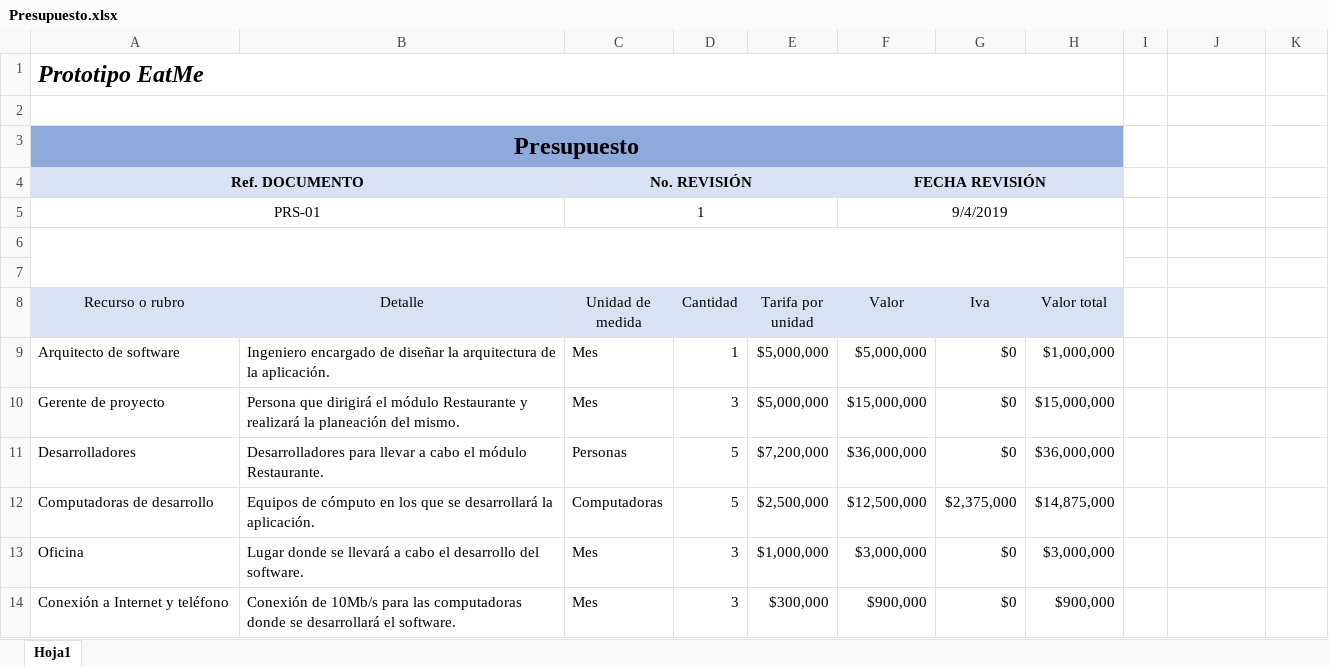
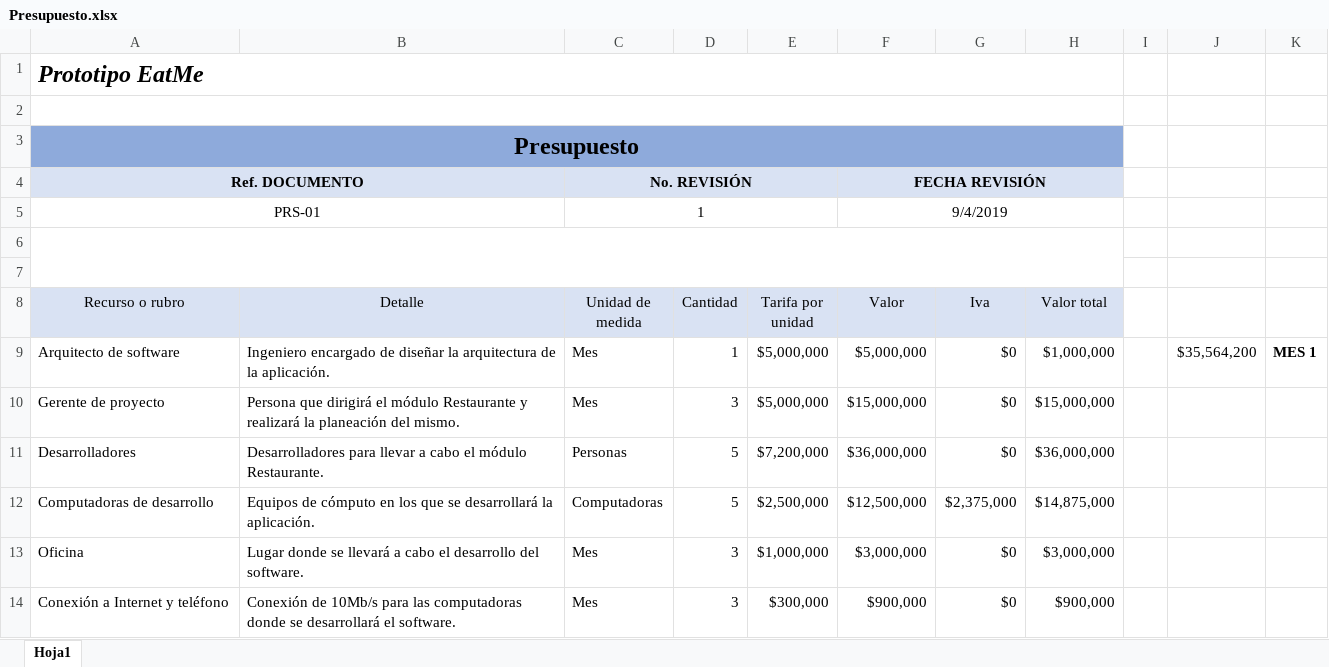
Before and after one commit to Germanc97/restaurante, an Excel workbook: Documentos/Presupuesto.xlsx, sheet Hoja1, drawn as a sheet; only a part is shown; values as stored, in another font and other column widths than the file's, no borders; the diff names each change by its address in the sheet, - before the commit and + after, or states it on an @@ line.

```diff
--- a/Documentos/Presupuesto.xlsx (sheet Hoja1)
+++ b/Documentos/Presupuesto.xlsx (sheet Hoja1)
-J9: (empty)
+J9: $35,564,200
-K9: (empty)
+K9: MES 1
```
Also changed, not shown: Documentos/Diagrama de Gantt.xlsx, Documentos/Diccionario EDT.xlsx, 4 other files.
